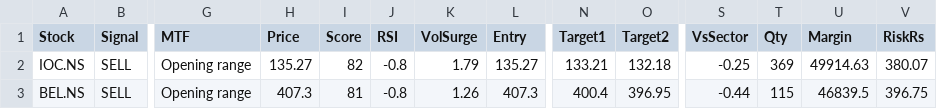
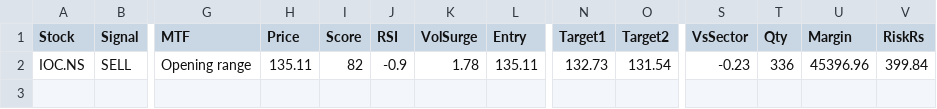
Before and after one commit to Ayushsingh1513/trading-terminal, a CSV file: scanner_data.csv, drawn as a sheet; only a part is shown, gaps mark what is left out; rows hold the shown columns only; the diff names each change by its address in the sheet, - before the commit and + after, or states it on an @@ line.

```diff
--- a/scanner_data.csv
+++ b/scanner_data.csv
-H2 (Price): 135.27
+H2 (Price): 135.11
-J2 (RSI): -0.8
+J2 (RSI): -0.9
-K2 (VolSurge): 1.79
+K2 (VolSurge): 1.78
-L2 (Entry): 135.27
+L2 (Entry): 135.11
-N2 (Target1): 133.21
+N2 (Target1): 132.73
-O2 (Target2): 132.18
+O2 (Target2): 131.54
-S2 (VsSector): -0.25
+S2 (VsSector): -0.23
-T2 (Qty): 369
+T2 (Qty): 336
-U2 (Margin): 49914.63
+U2 (Margin): 45396.96
-V2 (RiskRs): 380.07
+V2 (RiskRs): 399.84
-row 3: BEL.NS | SELL | Opening range | 407.3 | 81 | -0.8 | 1.26 | 407.3 | 400.4 | 396.95 | -0.44 | 115 | 46839.5 | 396.75
```
Also changed, not shown: sector_data.csv, 1 other file.
